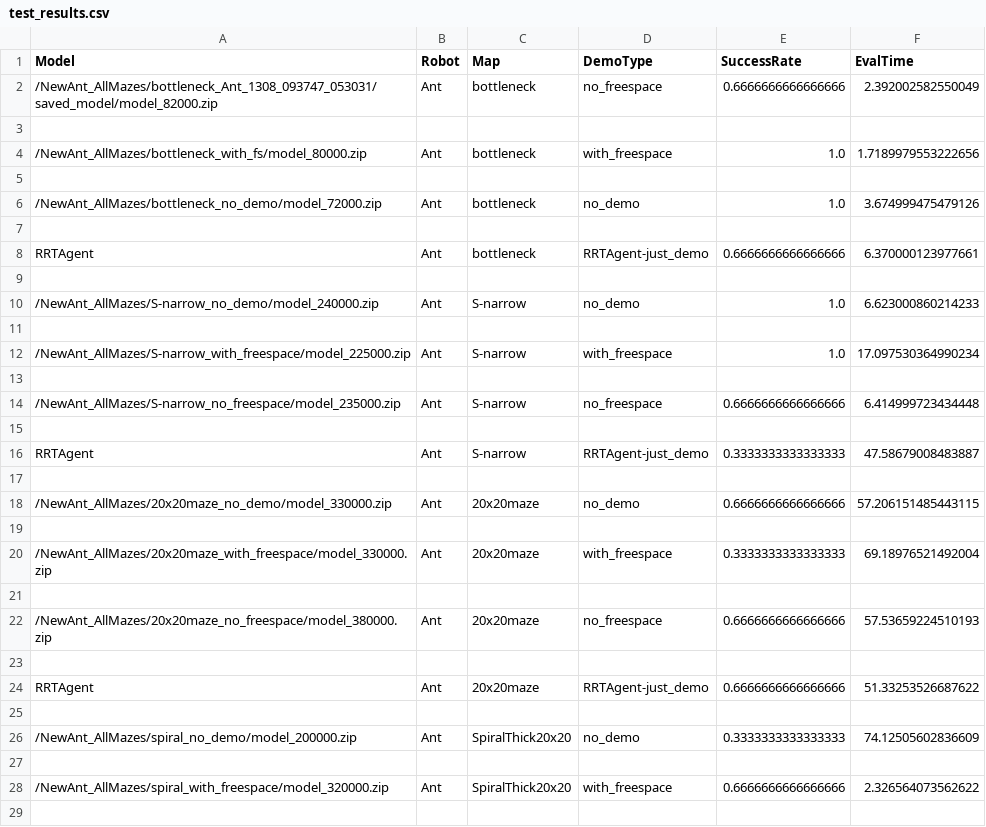
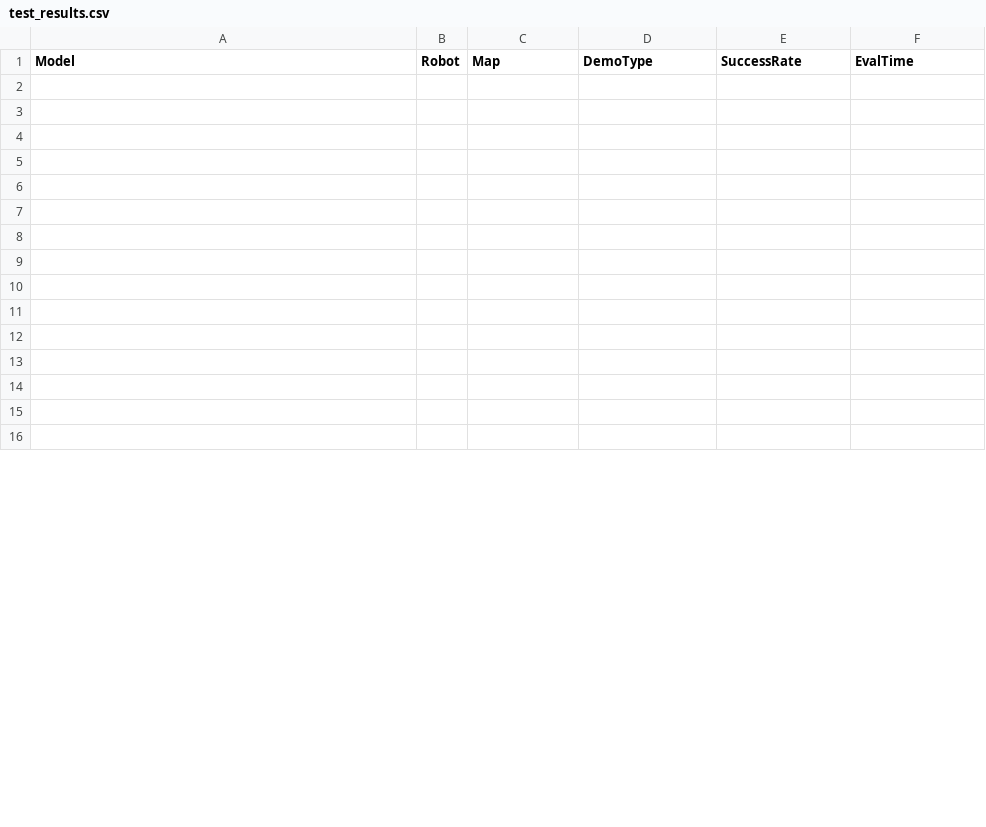
Before and after one commit to rl-project-dor-yuval/robomaze, a CSV file: TrainingNavigator/TestTrainedNavigators/test_results.csv, drawn as a sheet; only a part is shown; the shorter side is filled out with more unchanged rows; the diff covers the shown part only.

```diff
--- a/TrainingNavigator/TestTrainedNavigators/test_results.csv
+++ b/TrainingNavigator/TestTrainedNavigators/test_results.csv
@@ -1,29 +1,15 @@
 Model,Robot,Map,DemoType,SuccessRate,EvalTime
-/NewAnt_AllMazes/bottleneck_Ant_1308_093747_053031/saved_model/model_82000.zip,Ant,bottleneck,no_freespace,0.6666666666666666,2.392002582550049
 
-/NewAnt_AllMazes/bottleneck_with_fs/model_80000.zip,Ant,bottleneck,with_freespace,1.0,1.7189979553222656
 
-/NewAnt_AllMazes/bottleneck_no_demo/model_72000.zip,Ant,bottleneck,no_demo,1.0,3.674999475479126
 
-RRTAgent,Ant,bottleneck,RRTAgent-just_demo,0.6666666666666666,6.370000123977661
 
-/NewAnt_AllMazes/S-narrow_no_demo/model_240000.zip,Ant,S-narrow,no_demo,1.0,6.623000860214233
 
-/NewAnt_AllMazes/S-narrow_with_freespace/model_225000.zip,Ant,S-narrow,with_freespace,1.0,17.097530364990234
 
-/NewAnt_AllMazes/S-narrow_no_freespace/model_235000.zip,Ant,S-narrow,no_freespace,0.6666666666666666,6.414999723434448
 
-RRTAgent,Ant,S-narrow,RRTAgent-just_demo,0.3333333333333333,47.58679008483887
 
-/NewAnt_AllMazes/20x20maze_no_demo/model_330000.zip,Ant,20x20maze,no_demo,0.6666666666666666,57.206151485443115
 
-/NewAnt_AllMazes/20x20maze_with_freespace/model_330000.zip,Ant,20x20maze,with_freespace,0.3333333333333333,69.18976521492004
 
-/NewAnt_AllMazes/20x20maze_no_freespace/model_380000.zip,Ant,20x20maze,no_freespace,0.6666666666666666,57.53659224510193
 
-RRTAgent,Ant,20x20maze,RRTAgent-just_demo,0.6666666666666666,51.33253526687622
 
-/NewAnt_AllMazes/spiral_no_demo/model_200000.zip,Ant,SpiralThick20x20,no_demo,0.3333333333333333,74.12505602836609
 
-/NewAnt_AllMazes/spiral_with_freespace/model_320000.zip,Ant,SpiralThick20x20,with_freespace,0.6666666666666666,2.326564073562622
 
```
Also changed, not shown: 16 added rows, 1 removed row and 2 edited cells elsewhere in this file, 20 other files.
